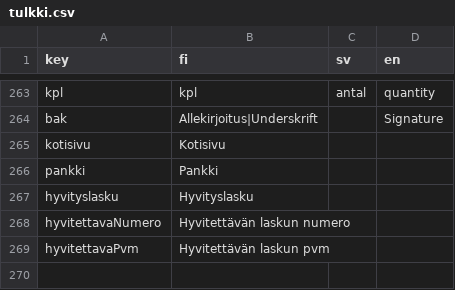
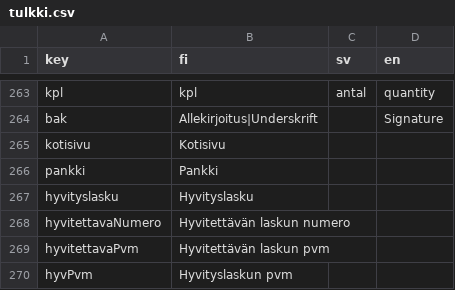
Before and after one commit to artoh/kitupiikki, a CSV file: kitsas/tr/tulkki.csv, drawn as a sheet; only a part is shown, gaps mark what is left out.

Commit message:
Tulkki.csv

```diff
--- a/kitsas/tr/tulkki.csv
+++ b/kitsas/tr/tulkki.csv
@@ -269 +269,2 @@ hyvitettavaNumero,Hyvitettävän laskun numero,,
 hyvitettavaPvm,Hyvitettävän laskun pvm,,
+hyvPvm,Hyvityslaskun pvm,,
```
